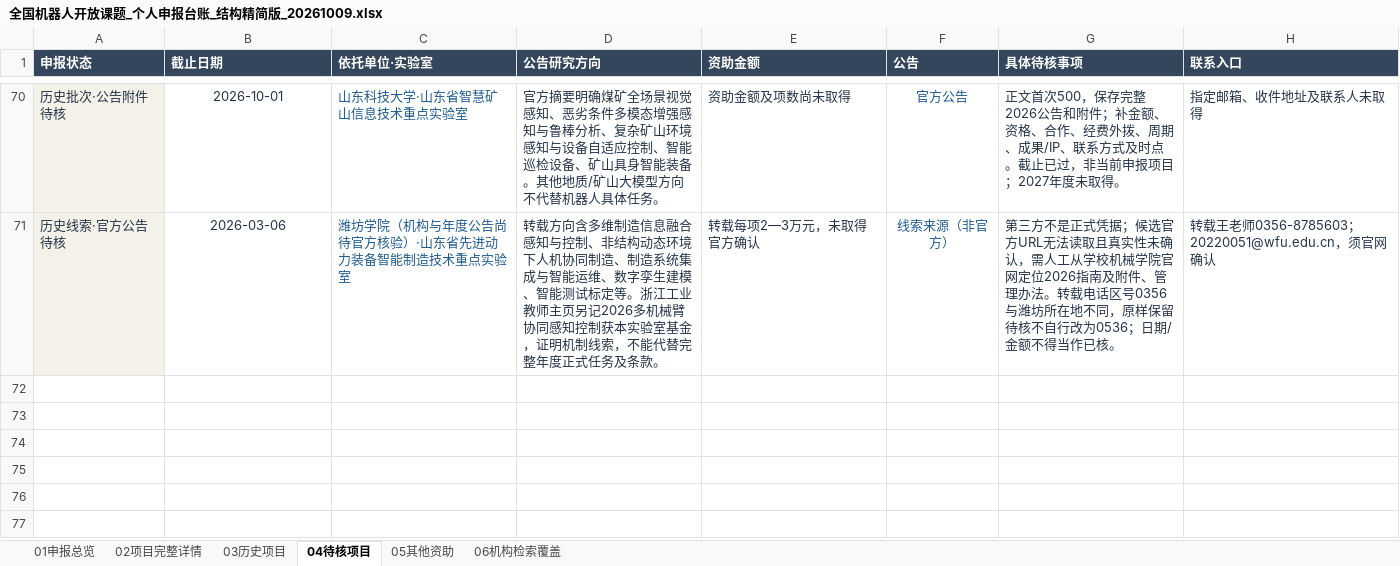
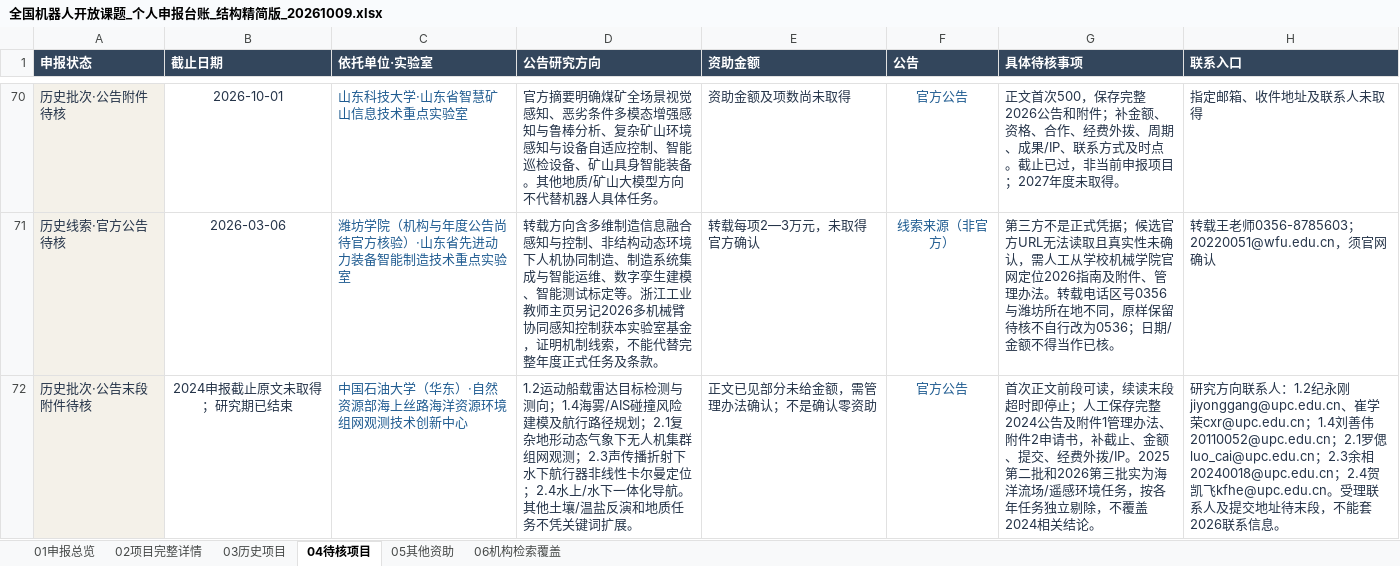
Before and after one commit to zyanzhi90-dot/open-project-for-fund, an Excel workbook: 全国机器人开放课题_个人申报台账_结构精简版_20261009.xlsx, sheet 04待核项目, drawn as a sheet; only a part is shown, gaps mark what is left out; values as stored, in another font and other column widths than the file's, no borders; table styles not drawn; the diff names each change by its address in the sheet, - before the commit and + after, or states it on an @@ line.

```diff
--- a/全国机器人开放课题_个人申报台账_结构精简版_20261009.xlsx (sheet 04待核项目)
+++ b/全国机器人开放课题_个人申报台账_结构精简版_20261009.xlsx (sheet 04待核项目)
+row 72: 历史批次·公告末段附件待核 | 2024申报截止原文未取得；研究期已结束 | 中国石油大学（华东）·自然资源部海上丝路海洋资源环境组网观测技术创新中心 | 1.2运动船载雷达目标检测与测向；1.4海雾/AIS碰撞风险建模及航行路径规划；2.1复杂地形动态气象下无人机集群组网观测；2.3声传播折射下水下航行器非线性卡尔曼定位；2.4水上/水下一体化导航。其他土壤/温盐反演和地质任务不凭关键词扩展。 | 正文已见部分未给金额，需管理办法确认；不是确认零资助 | 官方公告 | 首次正文前段可读，续读末段超时即停止；人工保存完整2024公告及附件1管理办法、附件2申请书，补截止、金额、提交、经费外拨/IP。2025第二批和2026第三批实为海洋流场/遥感环境任务，按各年任务独立剔除，不覆盖2024相关结论。 | 研究方向联系人：1.2纪永刚jiyonggang@upc.edu.cn、崔学荣cxr@upc.edu.cn；1.4刘善伟20110052@upc.edu.cn；2.1罗偲luo_cai@upc.edu.cn；2.3余相20240018@upc.edu.cn；2.4贺凯飞kfhe@upc.edu.cn。受理联系人及提交地址待末段，不能套2026联系信息。
```
Also changed, not shown: sheet 06机构检索覆盖, sheet 02项目完整详情, 9 other files.
